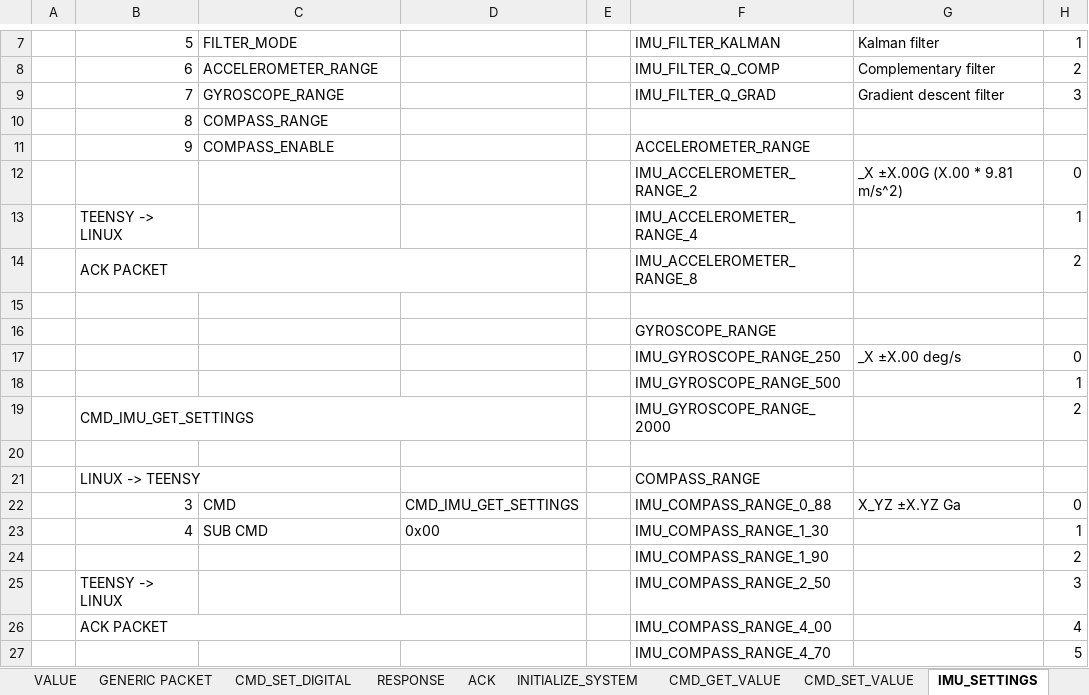
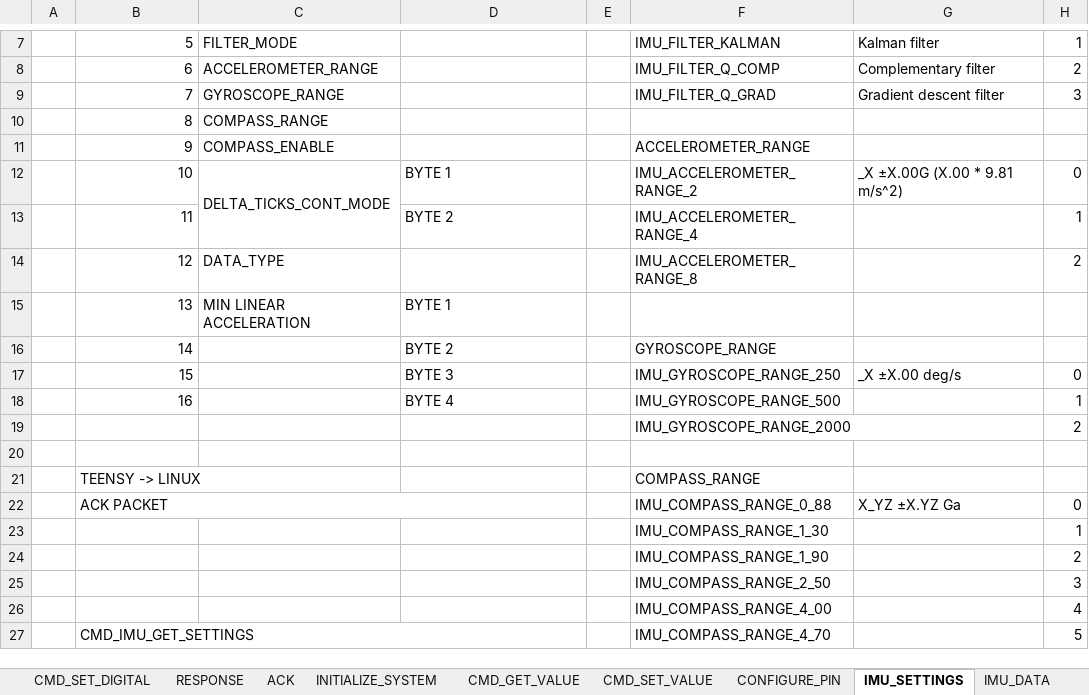
Before and after one commit to elk-audio/sensei, an Excel workbook: doc/DATA_PROTOCOL_SENSUS.xlsx, sheet IMU_SETTINGS, drawn as a sheet; only a part is shown, gaps mark what is left out; values as stored, in another font and other column widths than the file's, no cell formats; removed rows and columns are numbered as before the commit, all else as after; the diff covers the shown part only; the diff names each change by its address in the sheet, - before the commit and + after, or states it on an @@ line.

Commit message:
Modified IMU_SETTING protocol

```diff
--- a/doc/DATA_PROTOCOL_SENSUS.xlsx (sheet IMU_SETTINGS)
+++ b/doc/DATA_PROTOCOL_SENSUS.xlsx (sheet IMU_SETTINGS)
-B12: (empty)
+B12: 10
-C12: (empty)
+C12: DELTA_TICKS_CONT_MODE
+C12:C13 merged
-D12: (empty)
+D12: BYTE 1
-B13: TEENSY -> LINUX
+B13: 11
-D13: (empty)
+D13: BYTE 2
-B14: ACK PACKET
+B14: 12
-B14:D14 merged
-C14: (empty)
+C14: DATA_TYPE
+row 15:  | 13 | MIN LINEAR ACCELERATION | BYTE 1
+row 16:  | 14 |  | BYTE 2 |  | GYROSCOPE_RANGE
+row 17:  | 15 |  | BYTE 3 |  | IMU_GYROSCOPE_RANGE_250 | _X ±X.00 deg/s | 0
+row 18:  | 16 |  | BYTE 4 |  | IMU_GYROSCOPE_RANGE_500 |  | 1
+row 19:  |  |  |  |  | IMU_GYROSCOPE_RANGE_2000 |  | 2
-row 16:  |  |  |  |  | GYROSCOPE_RANGE
-row 17:  |  |  |  |  | IMU_GYROSCOPE_RANGE_250 | _X ±X.00 deg/s | 0
-row 18:  |  |  |  |  | IMU_GYROSCOPE_RANGE_500 |  | 1
-row 19:  | CMD_IMU_GET_SETTINGS |  |  |  | IMU_GYROSCOPE_RANGE_2000 |  | 2
-row 20: (empty)
-B21: LINUX -> TEENSY
+B21: TEENSY -> LINUX
-B21:C21 merged
-B22: 3
+B22: ACK PACKET
+B22:D22 merged
-C22: CMD
+C22: (empty)
-D22: CMD_IMU_GET_SETTINGS
+D22: (empty)
-row 23:  | 4 | SUB CMD | 0x00 |  | IMU_COMPASS_RANGE_1_30 |  | 1
+row 23:  |  |  |  |  | IMU_COMPASS_RANGE_1_30 |  | 1
-B25: TEENSY -> LINUX
+B25: (empty)
-B26: ACK PACKET
+B26: (empty)
-B26:D26 merged
-B27: (empty)
+B27: CMD_IMU_GET_SETTINGS
+B27:D27 merged
```
Also changed, not shown: 15 added rows and 12 edited cells elsewhere in this sheet, other sheet tabs, cell formats.
